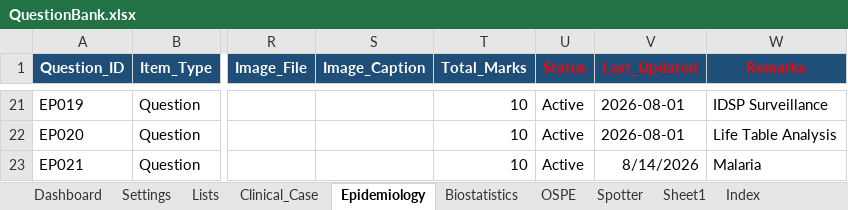
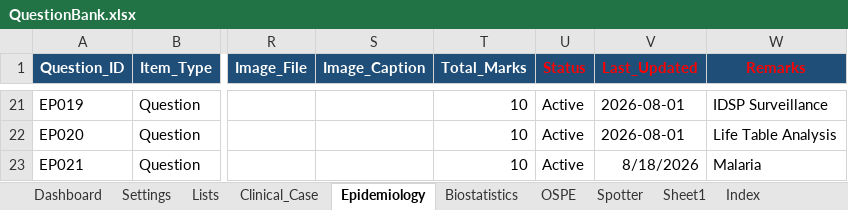
Before and after one commit to SpaRroW410/practical_exam, an Excel workbook: QuestionBank.xlsx, sheet Epidemiology, drawn as a sheet; only a part is shown, gaps mark what is left out; values as stored, in another font and other column widths than the file's, no borders; the diff names each change by its address in the sheet, - before the commit and + after, or states it on an @@ line.

```diff
--- a/QuestionBank.xlsx (sheet Epidemiology)
+++ b/QuestionBank.xlsx (sheet Epidemiology)
-V23 (Last_Updated): 8/14/2026
+V23 (Last_Updated): 8/18/2026
```
Also changed, not shown: sheet Spotter, 20 other files.
